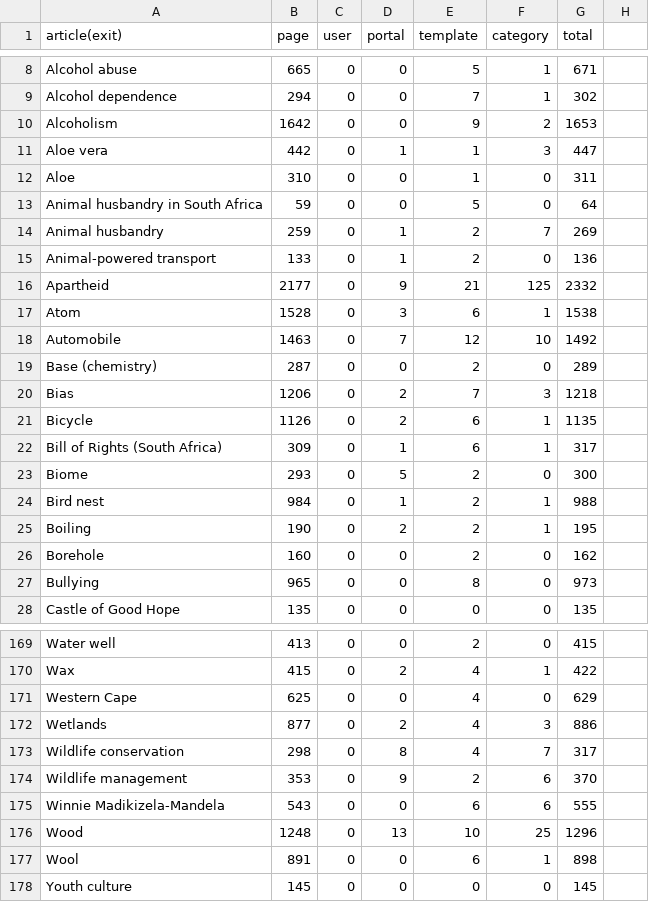
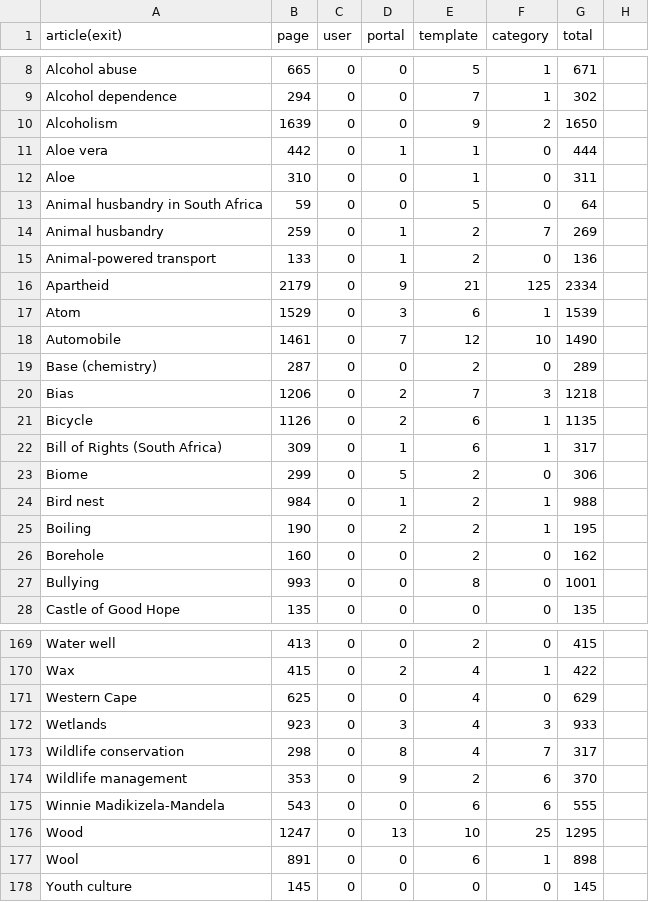
Before and after one commit to giovannipro/wikimole, a CSV file: data/in_out_links/20160222/exit_links.csv, drawn as a sheet; only a part is shown, gaps mark what is left out; the diff covers the shown part only.

Commit message:
get and visualize in/out links

```diff
--- a/data/in_out_links/20160222/exit_links.csv
+++ b/data/in_out_links/20160222/exit_links.csv
@@ -9,4 +9,4 @@ Alcohol abuse,665,0,0,5,1,671
 Alcohol dependence,294,0,0,7,1,302
-Alcoholism,1642,0,0,9,2,1653
-Aloe vera,442,0,1,1,3,447
+Alcoholism,1639,0,0,9,2,1650
+Aloe vera,442,0,1,1,0,444
 Aloe,310,0,0,1,0,311
@@ -15,5 +15,5 @@ Animal husbandry,259,0,1,2,7,269
 Animal-powered transport,133,0,1,2,0,136
-Apartheid,2177,0,9,21,125,2332
-Atom,1528,0,3,6,1,1538
-Automobile,1463,0,7,12,10,1492
+Apartheid,2179,0,9,21,125,2334
+Atom,1529,0,3,6,1,1539
+Automobile,1461,0,7,12,10,1490
 Base (chemistry),287,0,0,2,0,289
@@ -22,3 +22,3 @@ Bicycle,1126,0,2,6,1,1135
 Bill of Rights (South Africa),309,0,1,6,1,317
-Biome,293,0,5,2,0,300
+Biome,299,0,5,2,0,306
 Bird nest,984,0,1,2,1,988
@@ -26,3 +26,3 @@ Boiling,190,0,2,2,1,195
 Borehole,160,0,0,2,0,162
-Bullying,965,0,0,8,0,973
+Bullying,993,0,0,8,0,1001
 Castle of Good Hope,135,0,0,0,0,135
@@ -171,3 +171,3 @@ Wax,415,0,2,4,1,422
 Western Cape,625,0,0,4,0,629
-Wetlands,877,0,2,4,3,886
+Wetlands,923,0,3,4,3,933
 Wildlife conservation,298,0,8,4,7,317
@@ -175,3 +175,3 @@ Wildlife management,353,0,9,2,6,370
 Winnie Madikizela-Mandela,543,0,0,6,6,555
-Wood,1248,0,13,10,25,1296
+Wood,1247,0,13,10,25,1295
 Wool,891,0,0,6,1,898
```
Also changed, not shown: 39 edited cells elsewhere in this file, data/in_out_links/20160222/entry_links.csv, 9 other files.
